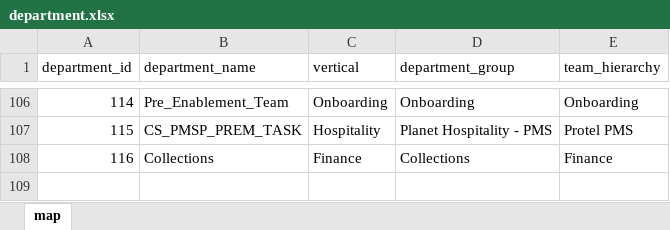
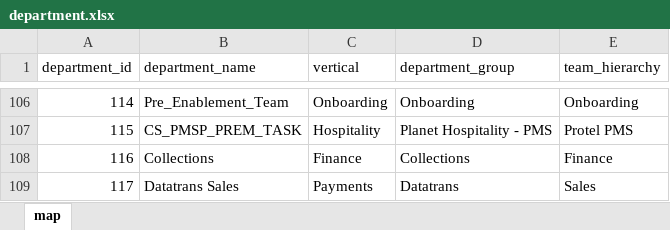
Before and after one commit to anto-rom/Capacity_forecast, an Excel workbook: input_model/department.xlsx, sheet map, drawn as a sheet; only a part is shown, gaps mark what is left out; values as stored, in another font and other column widths than the file's, no borders; table styles not drawn; the diff names each change by its address in the sheet, - before the commit and + after, or states it on an @@ line.

```diff
--- a/input_model/department.xlsx (sheet map)
+++ b/input_model/department.xlsx (sheet map)
+row 109: 117 | Datatrans Sales | Payments | Datatrans | Sales
```
Also changed, not shown: input_model/agent_language_n_target.xlsx, input_model/calls_not_indexed.xlsx, 5 other files.
